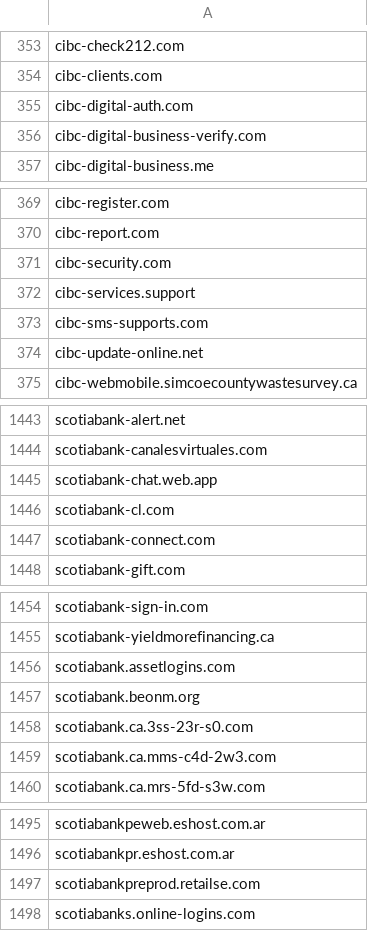
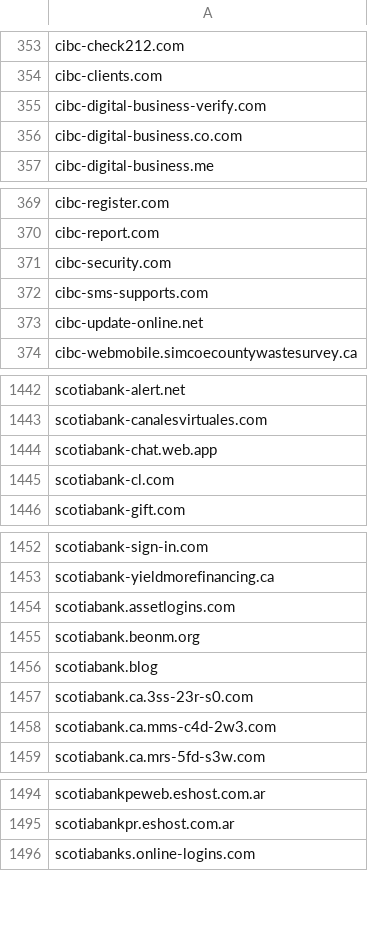
Before and after one commit to Phishcan/phishcan-data, a CSV file: api/banking/comprehensive_banking_phishing_domains.csv, drawn as a sheet; only a part is shown, gaps mark what is left out; removed rows and columns are numbered as before the commit, all else as after; the diff covers the shown part only; the diff names each change by its address in the sheet, - before the commit and + after, or states it on an @@ line.

Commit message:
Update phishing exports - 2026-11-18_07-31-05

```diff
--- a/api/banking/comprehensive_banking_phishing_domains.csv
+++ b/api/banking/comprehensive_banking_phishing_domains.csv
-row 355: cibc-digital-auth.com
+row 356: cibc-digital-business.co.com
-row 372: cibc-services.support
-row 1447: scotiabank-connect.com
+row 1456: scotiabank.blog
-row 1497: scotiabankpreprod.retailse.com
```
Also changed, not shown: 1 added row elsewhere in this file, api/utilities/comprehensive_utilities_phishing_domains.csv, 9 other files.
